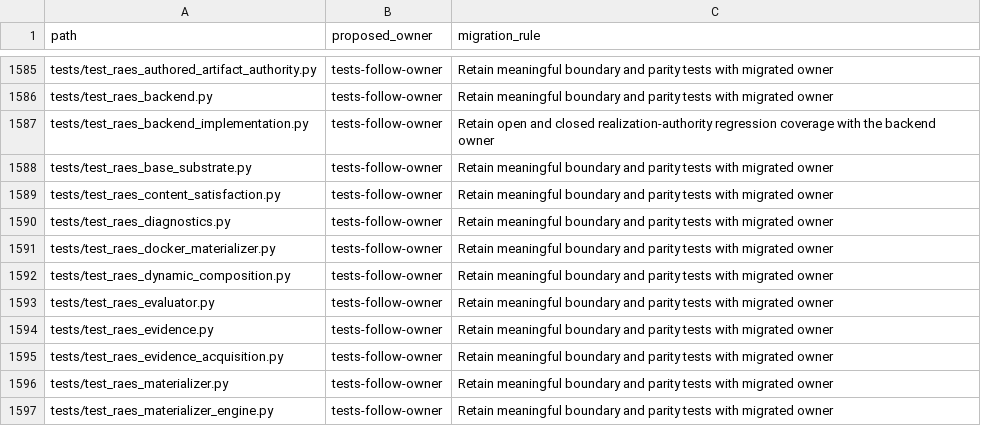
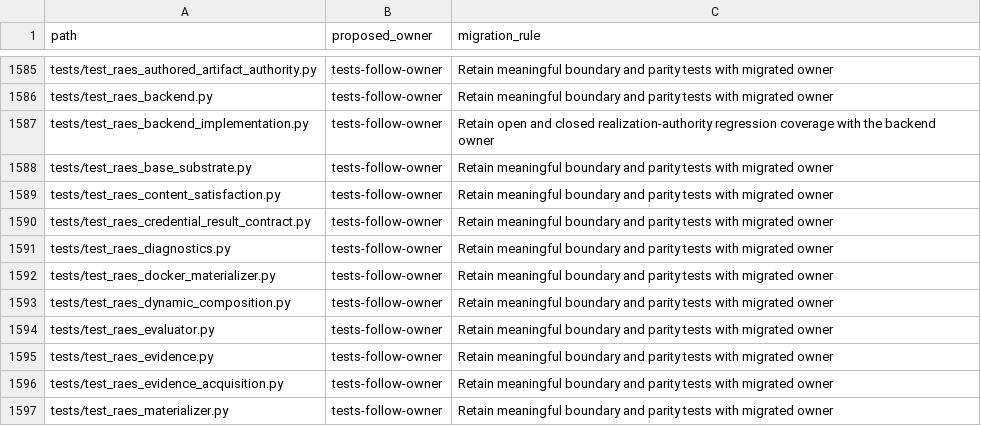
Before and after one commit to OpenRAE/lilrae, a TSV file: docs/reviews/962-lilrae-readiness/tracked-file-inventory.tsv, drawn as a sheet; only a part is shown, gaps mark what is left out; the shorter side is filled out with more unchanged rows; the diff names each change by its address in the sheet, - before the commit and + after, or states it on an @@ line.

Commit message:
fix(raes): meet the closed credential result contract
RAES checks every entry of a credential-bearing apply result against the
submitted operation and requires every value outside an admitted concern
to equal the plan's. APTL wrote RAES's generic "ready" status on every
entry and removed every concern it had not observed, including closed
concerns and concerns with no authority at that address, so RAES refused
every successful credential-bearing apply.

Write "applied" or "unchanged" for the planned action. For a plan with
account credentials, keep the plan's value for an unobserved concern the
plan does not admit at that address; an unobserved admitted concern is
still removed (issue #578), and other plans keep every unobserved concern
removed. The evaluator reads the new statuses as a realized node.
ADR-046 records the rule.

```diff
--- a/docs/reviews/962-lilrae-readiness/tracked-file-inventory.tsv
+++ b/docs/reviews/962-lilrae-readiness/tracked-file-inventory.tsv
+row 1590: tests/test_raes_credential_result_contract.py | tests-follow-owner | Retain meaningful boundary and parity tests with migrated owner
```
Also changed, not shown: 4 other files.
